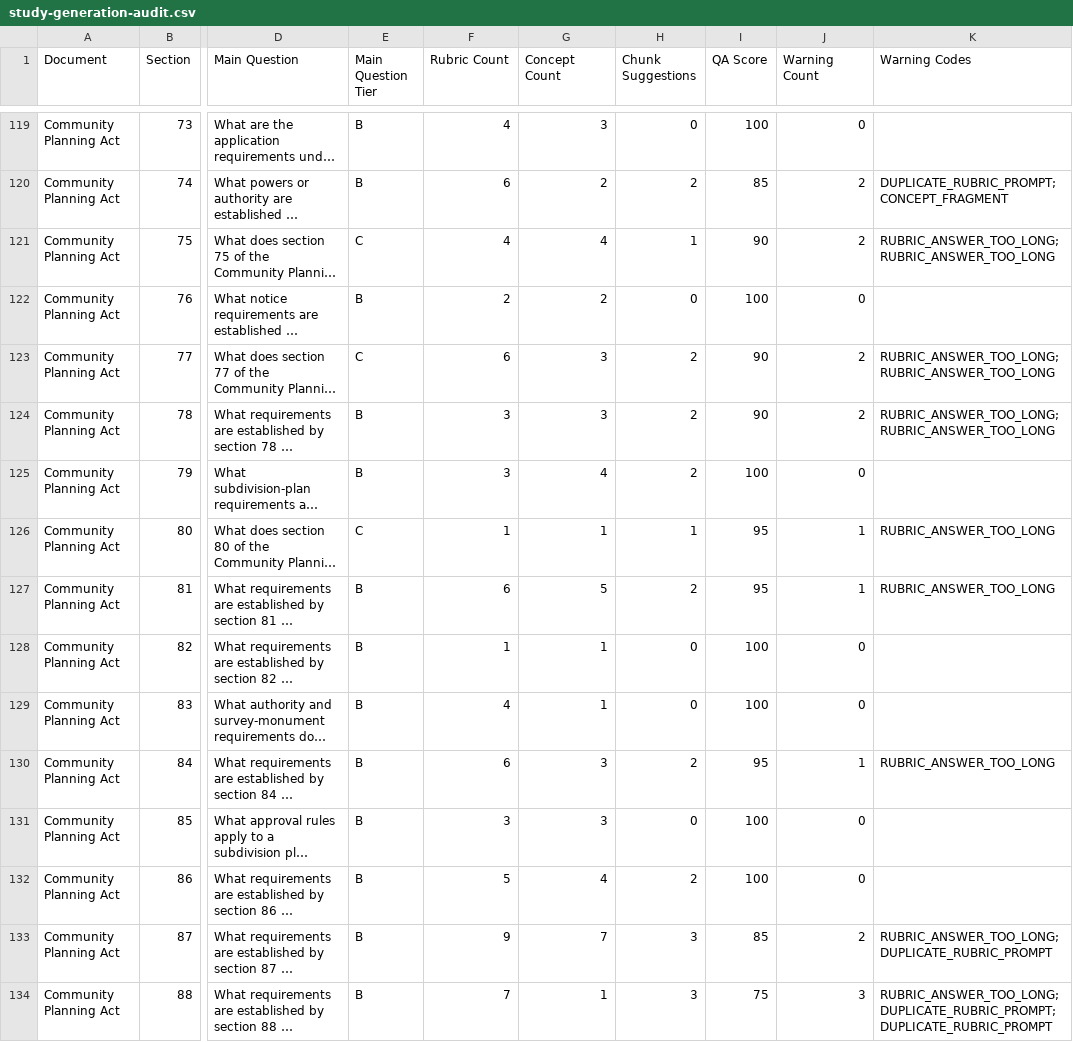
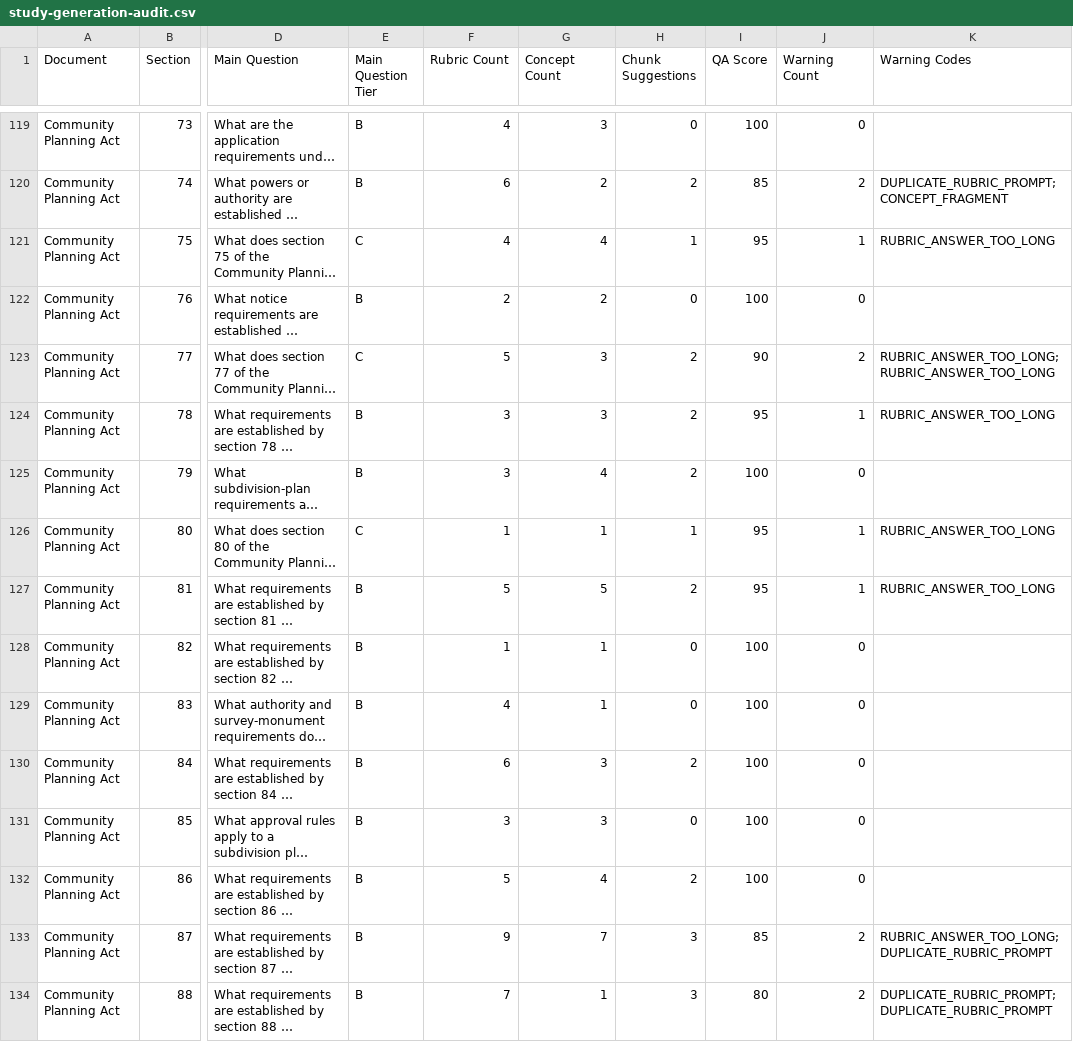
Before and after one commit to jeelojacko/webnet, a CSV file: study-content/reports/study-generation-audit.csv, drawn as a sheet; only a part is shown, gaps mark what is left out; long unchanged cells end in …; the diff covers the shown part only; the diff names each change by its address in the sheet, - before the commit and + after, or states it on an @@ line.

Commit message:
fix(study): clean generator edge cases

```diff
--- a/study-content/reports/study-generation-audit.csv
+++ b/study-content/reports/study-generation-audit.csv
-I121 (QA Score): 90
+I121 (QA Score): 95
-J121 (Warning Count): 2
+J121 (Warning Count): 1
-K121 (Warning Codes): RUBRIC_ANSWER_TOO_LONG;RUBRIC_ANSWER_TOO_LONG
+K121 (Warning Codes): RUBRIC_ANSWER_TOO_LONG
-F123 (Rubric Count): 6
+F123 (Rubric Count): 5
-I124 (QA Score): 90
+I124 (QA Score): 95
-J124 (Warning Count): 2
+J124 (Warning Count): 1
-K124 (Warning Codes): RUBRIC_ANSWER_TOO_LONG;RUBRIC_ANSWER_TOO_LONG
+K124 (Warning Codes): RUBRIC_ANSWER_TOO_LONG
-F127 (Rubric Count): 6
+F127 (Rubric Count): 5
-I130 (QA Score): 95
+I130 (QA Score): 100
-J130 (Warning Count): 1
+J130 (Warning Count): 0
-K130 (Warning Codes): RUBRIC_ANSWER_TOO_LONG
+K130 (Warning Codes): (empty)
-I134 (QA Score): 75
+I134 (QA Score): 80
-J134 (Warning Count): 3
+J134 (Warning Count): 2
-K134 (Warning Codes): RUBRIC_ANSWER_TOO_LONG;DUPLICATE_RUBRIC_PROMPT;DUPLICATE_RUBRIC_PROMPT
+K134 (Warning Codes): DUPLICATE_RUBRIC_PROMPT;DUPLICATE_RUBRIC_PROMPT
```
Also changed, not shown: 164 edited cells elsewhere in this file, 14 other files.
